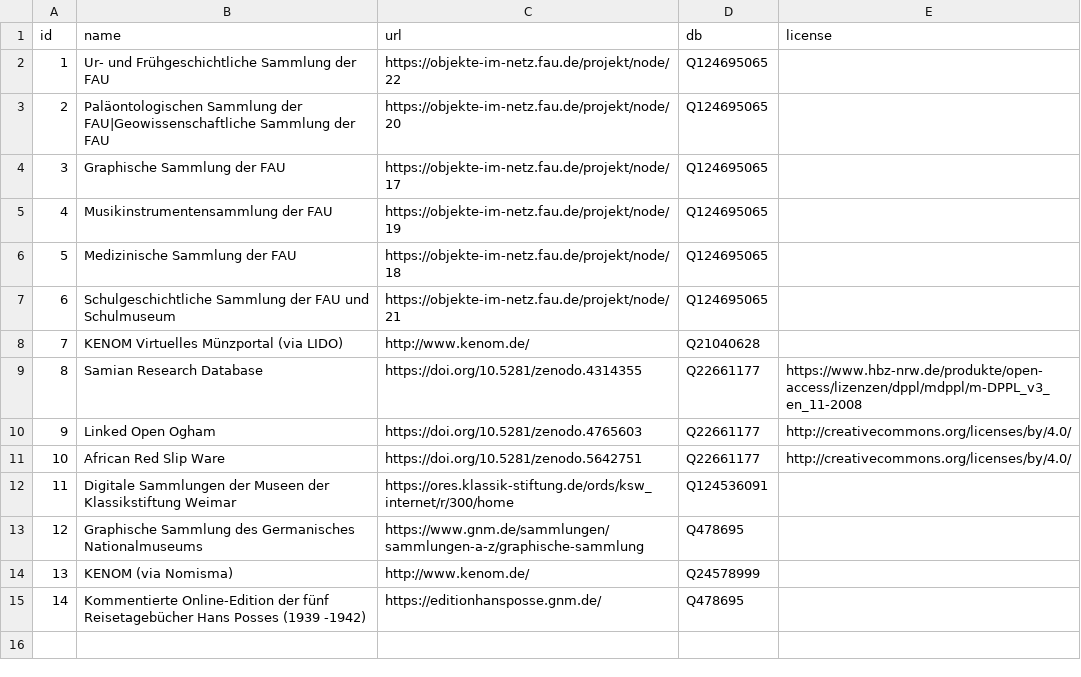
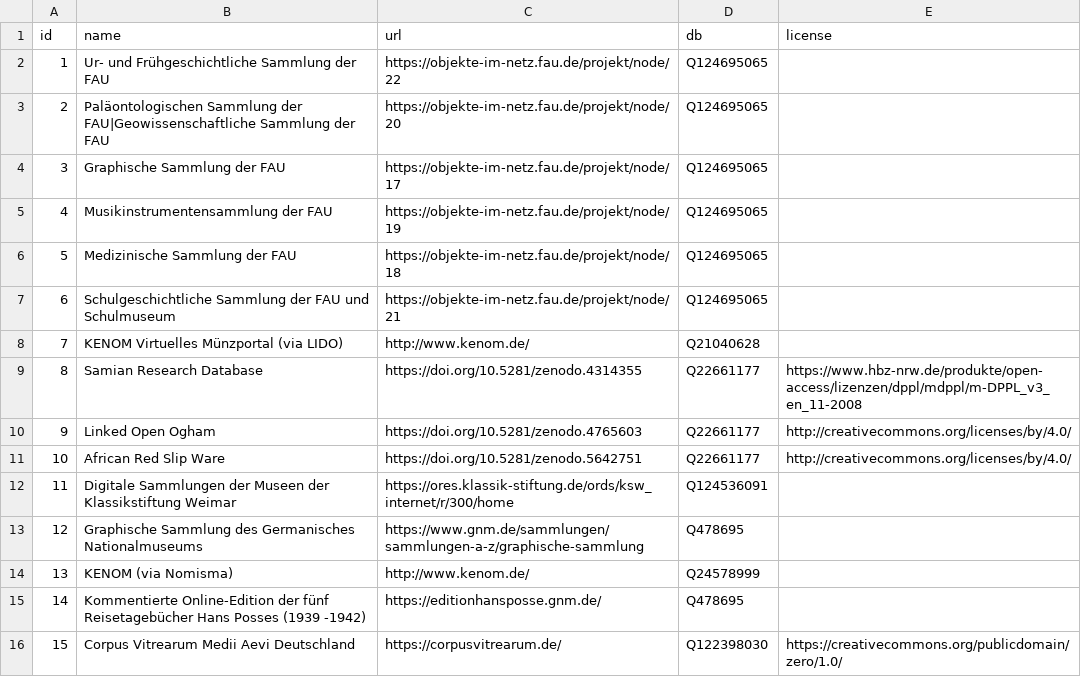
Before and after one commit to nfdi4objects/n4o-databases, a CSV file: n4o-collections.csv, drawn as a sheet; the diff names each change by its address in the sheet, - before the commit and + after, or states it on an @@ line.

Commit message:
Add CVMA

```diff
--- a/n4o-collections.csv
+++ b/n4o-collections.csv
+row 16: 15 | Corpus Vitrearum Medii Aevi Deutschland | https://corpusvitrearum.de/ | Q122398030 | https://creativecommons.org/publicdomain/zero/1.0/
```
